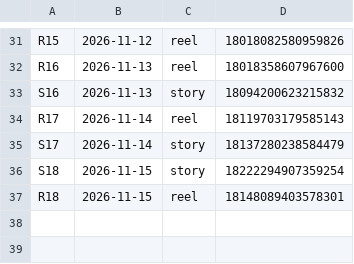
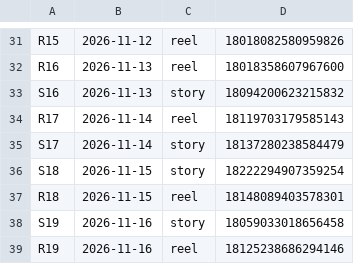
Before and after one commit to langtecnologias-cpu/lang-intelligence, a CSV file: postado.csv, drawn as a sheet; only a part is shown, gaps mark what is left out.

Commit message:
registro de postagem

```diff
--- a/postado.csv
+++ b/postado.csv
@@ -37 +37,3 @@ S18;2026-11-15;story;18222294907359254
 R18;2026-11-15;reel;18148089403578301
+S19;2026-11-16;story;18059033018656458
+R19;2026-11-16;reel;18125238686294146
```
